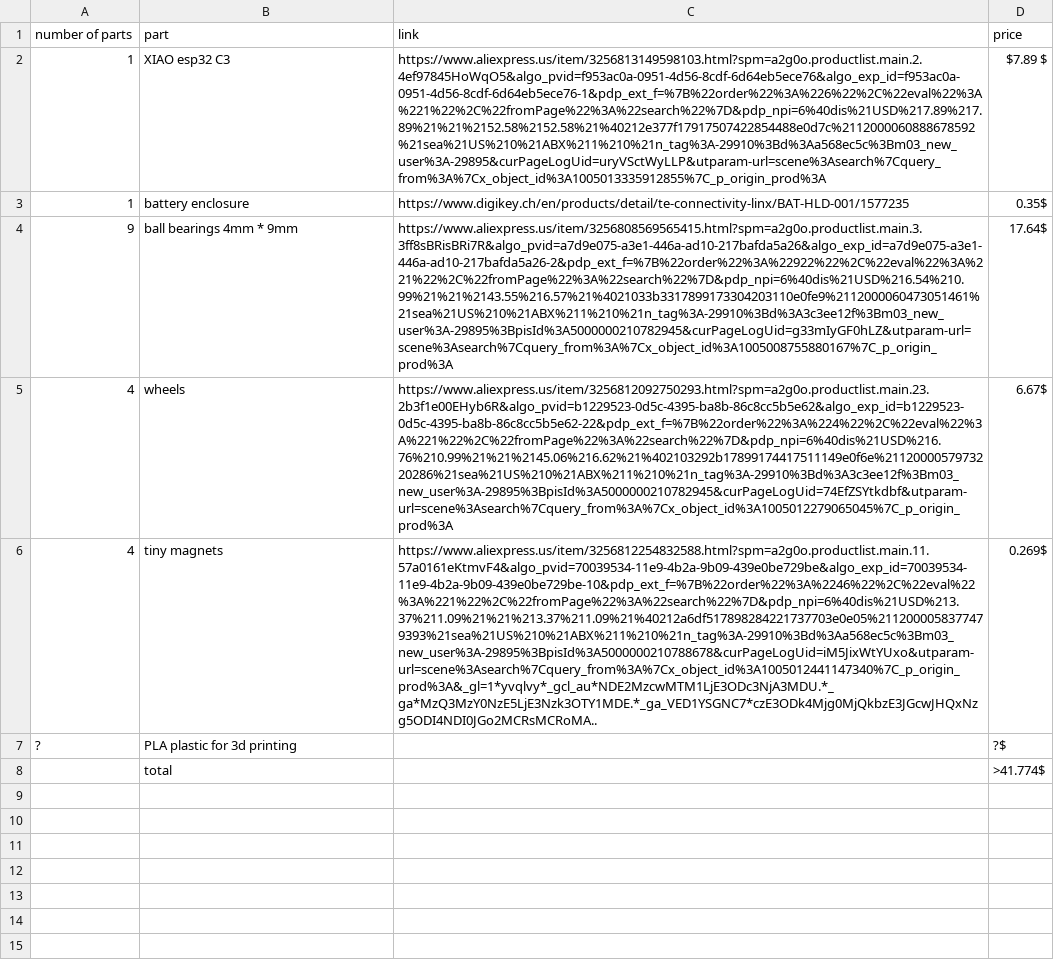
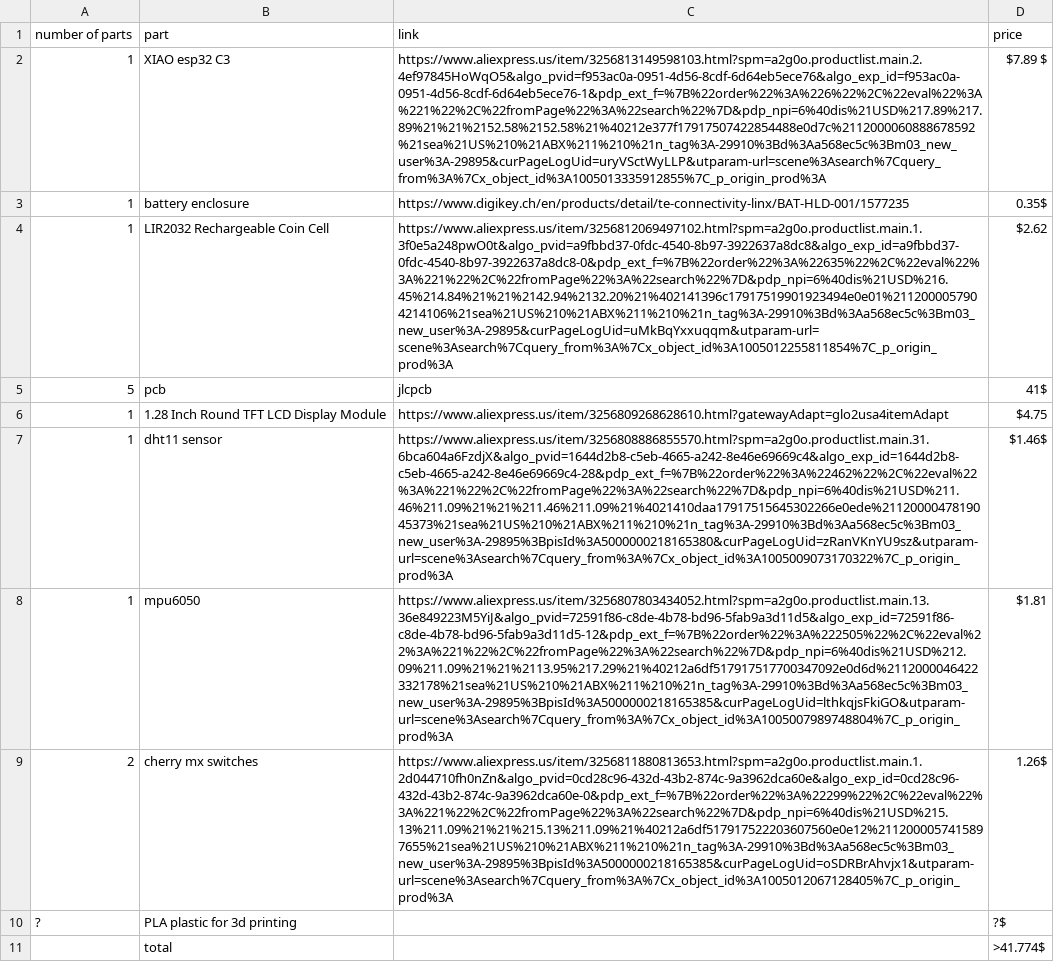
Before and after one commit to Chrif16/tamagochi-boy-chain, a CSV file: BOM.csv, drawn as a sheet; removed rows and columns are numbered as before the commit, all else as after; the diff names each change by its address in the sheet, - before the commit and + after, or states it on an @@ line.

Commit message:
Update BOM.csv

```diff
--- a/BOM.csv
+++ b/BOM.csv
-row 4: 9 | ball bearings 4mm * 9mm | https://www.aliexpress.us/item/3256808569565415.html?spm=a2g0o.productlist.main.3.3ff8sBRisBRi7R&algo_pvid=a7d9e075-a3e1-446a-ad10-217bafda5a26&algo_exp_id=a7d9e075-a3e1-446a-ad10-217bafda5a26-2&pdp_ext_f=%7B%22order%22%3A%22922%22%2C%22eval%22%3A%221%22%2C%22fromPage%22%3A%22search%22%7D&pdp_npi=6%40dis%21USD%216.54%210.99%21%21%2143.55%216.57%21%4021033b3317899173304203110e0fe9%2112000060473051461%21sea%21US%210%21ABX%211%210%21n_tag%3A-29910%3Bd%3A3c3ee12f%3Bm03_new_user%3A-29895%3BpisId%3A5000000210782945&curPageLogUid=g33mIyGF0hLZ&utparam-url=scene%3Asearch%7Cquery_from%3A%7Cx_object_id%3A1005008755880167%7C_p_origin_prod%3A | 17.64$
-row 5: 4 | wheels | https://www.aliexpress.us/item/3256812092750293.html?spm=a2g0o.productlist.main.23.2b3f1e00EHyb6R&algo_pvid=b1229523-0d5c-4395-ba8b-86c8cc5b5e62&algo_exp_id=b1229523-0d5c-4395-ba8b-86c8cc5b5e62-22&pdp_ext_f=%7B%22order%22%3A%224%22%2C%22eval%22%3A%221%22%2C%22fromPage%22%3A%22search%22%7D&pdp_npi=6%40dis%21USD%216.76%210.99%21%21%2145.06%216.62%21%402103292b17899174417511149e0f6e%2112000057973220286%21sea%21US%210%21ABX%211%210%21n_tag%3A-29910%3Bd%3A3c3ee12f%3Bm03_new_user%3A-29895%3BpisId%3A5000000210782945&curPageLogUid=74EfZSYtkdbf&utparam-url=scene%3Asearch%7Cquery_from%3A%7Cx_object_id%3A1005012279065045%7C_p_origin_prod%3A | 6.67$
-row 6: 4 | tiny magnets | https://www.aliexpress.us/item/3256812254832588.html?spm=a2g0o.productlist.main.11.57a0161eKtmvF4&algo_pvid=70039534-11e9-4b2a-9b09-439e0be729be&algo_exp_id=70039534-11e9-4b2a-9b09-439e0be729be-10&pdp_ext_f=%7B%22order%22%3A%2246%22%2C%22eval%22%3A%221%22%2C%22fromPage%22%3A%22search%22%7D&pdp_npi=6%40dis%21USD%213.37%211.09%21%21%213.37%211.09%21%40212a6df517898284221737703e0e05%2112000058377479393%21sea%21US%210%21ABX%211%210%21n_tag%3A-29910%3Bd%3Aa568ec5c%3Bm03_new_user%3A-29895%3BpisId%3A5000000210788678&curPageLogUid=iM5JixWtYUxo&utparam-url=scene%3Asearch%7Cquery_from%3A%7Cx_object_id%3A1005012441147340%7C_p_origin_prod%3A&_gl=1*yvqlvy*_gcl_au*NDE2MzcwMTM1LjE3ODc3NjA3MDU.*_ga*MzQ3MzY0NzE5LjE3Nzk3OTY1MDE.*_ga_VED1YSGNC7*czE3ODk4Mjg0MjQkbzE3JGcwJHQxNzg5ODI4NDI0JGo2MCRsMCRoMA.. | 0.269$
+row 4: 1 | LIR2032 Rechargeable Coin Cell | https://www.aliexpress.us/item/3256812069497102.html?spm=a2g0o.productlist.main.1.3f0e5a248pwO0t&algo_pvid=a9fbbd37-0fdc-4540-8b97-3922637a8dc8&algo_exp_id=a9fbbd37-0fdc-4540-8b97-3922637a8dc8-0&pdp_ext_f=%7B%22order%22%3A%22635%22%2C%22eval%22%3A%221%22%2C%22fromPage%22%3A%22search%22%7D&pdp_npi=6%40dis%21USD%216.45%214.84%21%21%2142.94%2132.20%21%402141396c17917519901923494e0e01%2112000057904214106%21sea%21US%210%21ABX%211%210%21n_tag%3A-29910%3Bd%3Aa568ec5c%3Bm03_new_user%3A-29895&curPageLogUid=uMkBqYxxuqqm&utparam-url=scene%3Asearch%7Cquery_from%3A%7Cx_object_id%3A1005012255811854%7C_p_origin_prod%3A | $2.62
+row 5: 5 | pcb | jlcpcb | 41$
+row 6: 1 | 1.28 Inch Round TFT LCD Display Module | https://www.aliexpress.us/item/3256809268628610.html?gatewayAdapt=glo2usa4itemAdapt | $4.75
+row 7: 1 | dht11 sensor | https://www.aliexpress.us/item/3256808886855570.html?spm=a2g0o.productlist.main.31.6bca604a6FzdjX&algo_pvid=1644d2b8-c5eb-4665-a242-8e46e69669c4&algo_exp_id=1644d2b8-c5eb-4665-a242-8e46e69669c4-28&pdp_ext_f=%7B%22order%22%3A%22462%22%2C%22eval%22%3A%221%22%2C%22fromPage%22%3A%22search%22%7D&pdp_npi=6%40dis%21USD%211.46%211.09%21%21%211.46%211.09%21%4021410daa17917515645302266e0ede%2112000047819045373%21sea%21US%210%21ABX%211%210%21n_tag%3A-29910%3Bd%3Aa568ec5c%3Bm03_new_user%3A-29895%3BpisId%3A5000000218165380&curPageLogUid=zRanVKnYU9sz&utparam-url=scene%3Asearch%7Cquery_from%3A%7Cx_object_id%3A1005009073170322%7C_p_origin_prod%3A | $1.46$
+row 8: 1 | mpu6050 | https://www.aliexpress.us/item/3256807803434052.html?spm=a2g0o.productlist.main.13.36e849223M5YiJ&algo_pvid=72591f86-c8de-4b78-bd96-5fab9a3d11d5&algo_exp_id=72591f86-c8de-4b78-bd96-5fab9a3d11d5-12&pdp_ext_f=%7B%22order%22%3A%222505%22%2C%22eval%22%3A%221%22%2C%22fromPage%22%3A%22search%22%7D&pdp_npi=6%40dis%21USD%212.09%211.09%21%21%2113.95%217.29%21%40212a6df517917517700347092e0d6d%2112000046422332178%21sea%21US%210%21ABX%211%210%21n_tag%3A-29910%3Bd%3Aa568ec5c%3Bm03_new_user%3A-29895%3BpisId%3A5000000218165385&curPageLogUid=lthkqjsFkiGO&utparam-url=scene%3Asearch%7Cquery_from%3A%7Cx_object_id%3A1005007989748804%7C_p_origin_prod%3A | $1.81
+row 9: 2 | cherry mx switches | https://www.aliexpress.us/item/3256811880813653.html?spm=a2g0o.productlist.main.1.2d044710fh0nZn&algo_pvid=0cd28c96-432d-43b2-874c-9a3962dca60e&algo_exp_id=0cd28c96-432d-43b2-874c-9a3962dca60e-0&pdp_ext_f=%7B%22order%22%3A%22299%22%2C%22eval%22%3A%221%22%2C%22fromPage%22%3A%22search%22%7D&pdp_npi=6%40dis%21USD%215.13%211.09%21%21%215.13%211.09%21%40212a6df517917522203607560e0e12%2112000057415897655%21sea%21US%210%21ABX%211%210%21n_tag%3A-29910%3Bd%3Aa568ec5c%3Bm03_new_user%3A-29895%3BpisId%3A5000000218165385&curPageLogUid=oSDRBrAhvjx1&utparam-url=scene%3Asearch%7Cquery_from%3A%7Cx_object_id%3A1005012067128405%7C_p_origin_prod%3A | 1.26$
```
